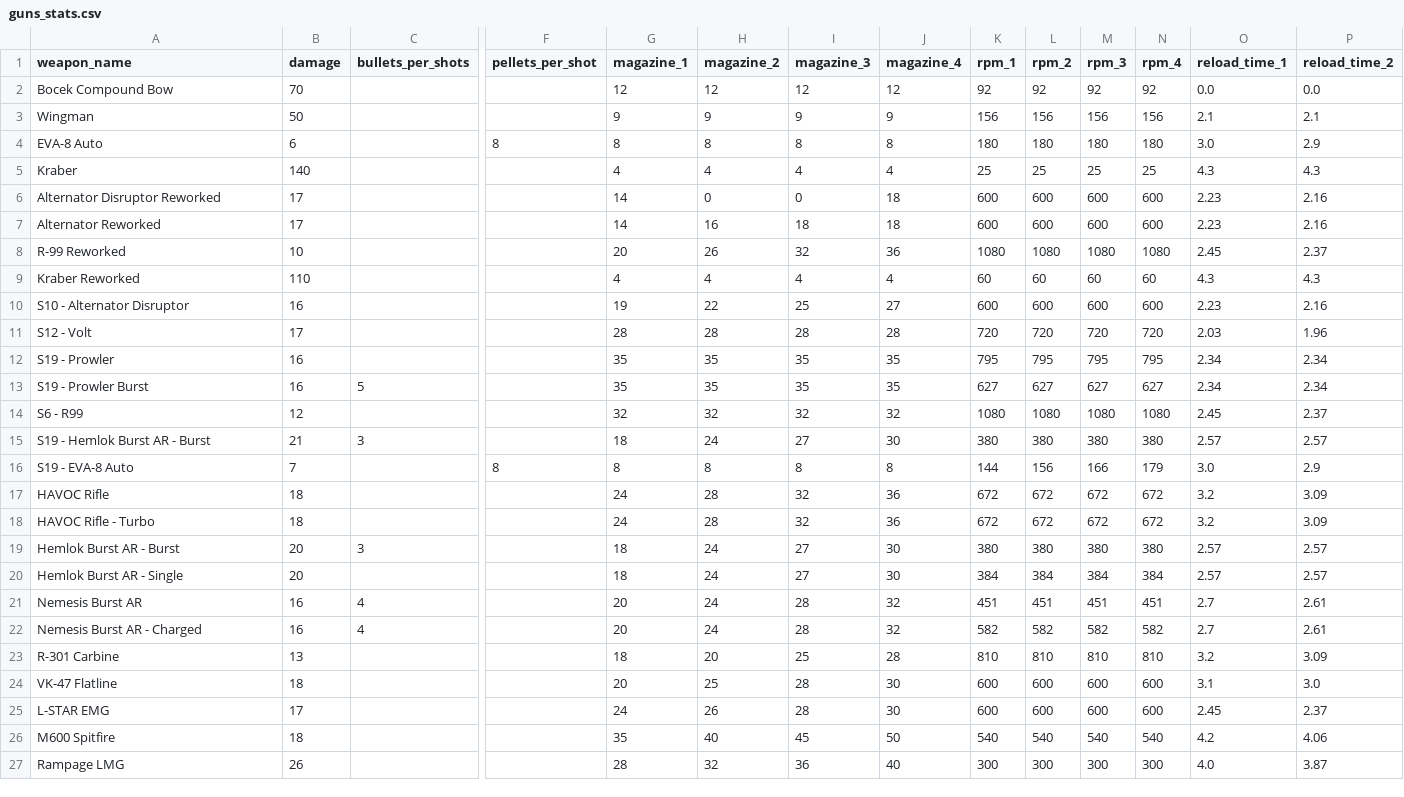
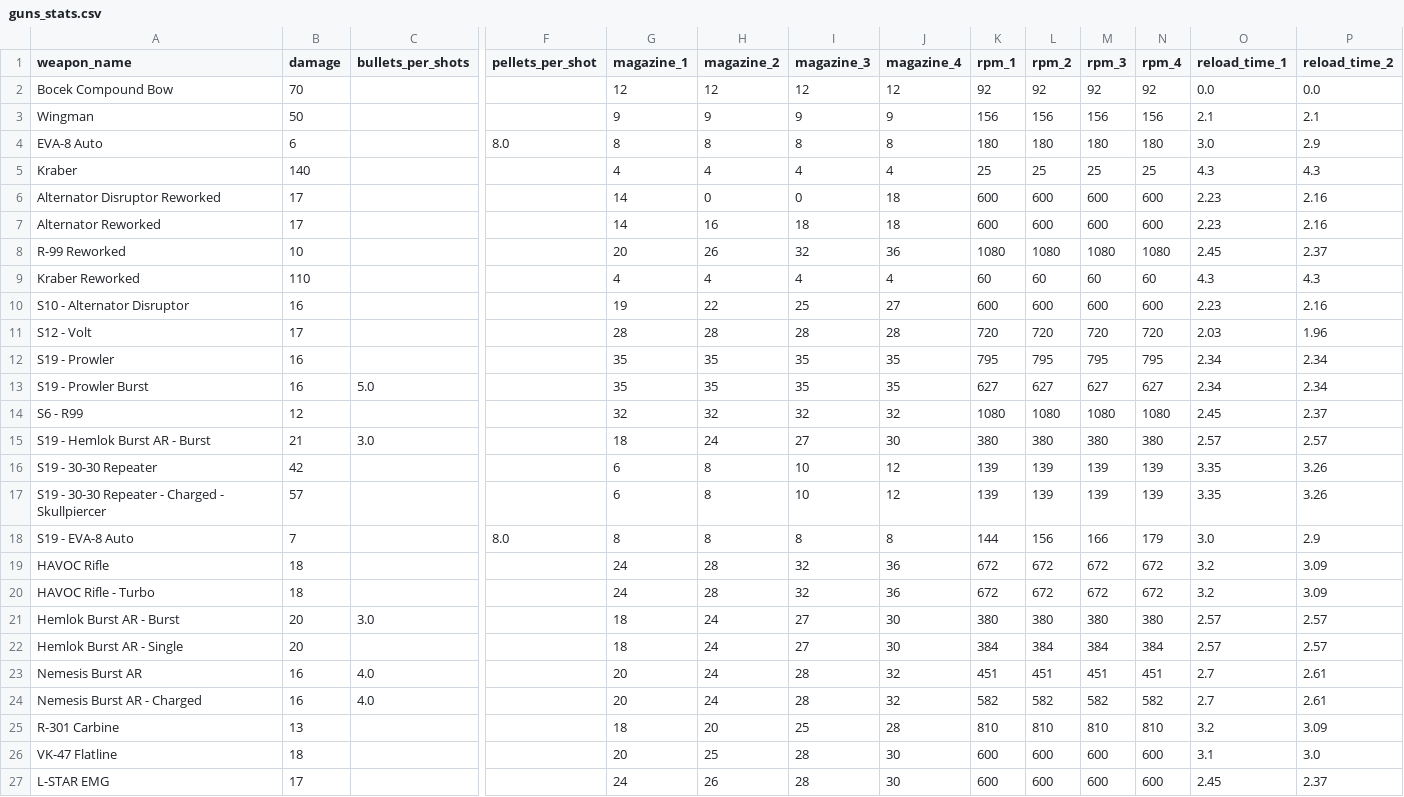
Before and after one commit to mo-arvan/apexlegends-data-analysis, a CSV file: data/guns_stats.csv, drawn as a sheet; only a part is shown, gaps mark what is left out; the shorter side is filled out with more unchanged rows; addresses are those after the commit; rows hold the shown columns only; the diff covers the shown part only; the diff names each change by its address in the sheet, - before the commit and + after, or states it on an @@ line.

Commit message:
update gun data

```diff
--- a/data/guns_stats.csv
+++ b/data/guns_stats.csv
-F4 (pellets_per_shot): 8
+F4 (pellets_per_shot): 8.0
-C13 (bullets_per_shots): 5
+C13 (bullets_per_shots): 5.0
-C15 (bullets_per_shots): 3
+C15 (bullets_per_shots): 3.0
+row 16: S19 - 30-30 Repeater | 42 |  |  | 6 | 8 | 10 | 12 | 139 | 139 | 139 | 139 | 3.35 | 3.26
+row 17: S19 - 30-30 Repeater - Charged - Skullpiercer | 57 |  |  | 6 | 8 | 10 | 12 | 139 | 139 | 139 | 139 | 3.35 | 3.26
-F18 (pellets_per_shot): 8
+F18 (pellets_per_shot): 8.0
-C21 (bullets_per_shots): 3
+C21 (bullets_per_shots): 3.0
-C23:C24 (bullets_per_shots): 4
+C23:C24 (bullets_per_shots): 4.0
```
Also changed, not shown: 1 removed row, 1 moved row and 7 edited cells elsewhere in this file.
